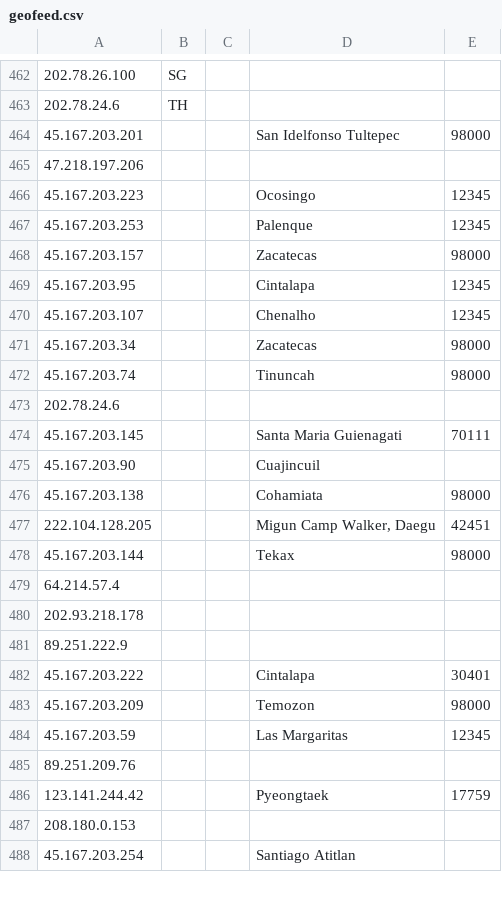
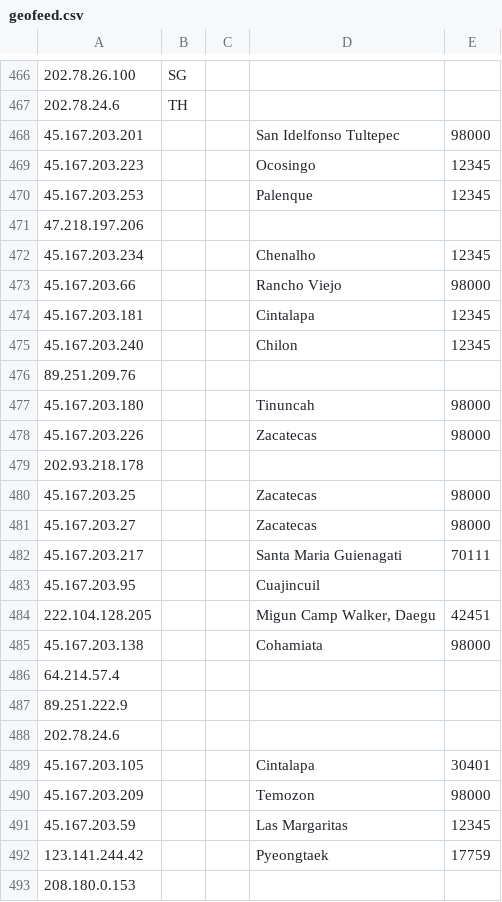
Before and after one commit to Viasat/geofeed, a CSV file: geofeed.csv, drawn as a sheet; only a part is shown, gaps mark what is left out; the diff covers the shown part only.

Commit message:
viasat RIPE prefixes

```diff
--- a/geofeed.csv
+++ b/geofeed.csv
@@ -464,25 +468,26 @@
 45.167.203.201,,,San Idelfonso Tultepec,98000
-47.218.197.206,,,,
 45.167.203.223,,,Ocosingo,12345
 45.167.203.253,,,Palenque,12345
-45.167.203.157,,,Zacatecas,98000
-45.167.203.95,,,Cintalapa,12345
-45.167.203.107,,,Chenalho,12345
-45.167.203.34,,,Zacatecas,98000
-45.167.203.74,,,Tinuncah,98000
+47.218.197.206,,,,
+45.167.203.234,,,Chenalho,12345
+45.167.203.66,,,Rancho Viejo,98000
+45.167.203.181,,,Cintalapa,12345
+45.167.203.240,,,Chilon,12345
+89.251.209.76,,,,
+45.167.203.180,,,Tinuncah,98000
+45.167.203.226,,,Zacatecas,98000
+202.93.218.178,,,,
+45.167.203.25,,,Zacatecas,98000
+45.167.203.27,,,Zacatecas,98000
+45.167.203.217,,,Santa Maria Guienagati,70111
+45.167.203.95,,,Cuajincuil,
+222.104.128.205,,,"Migun Camp Walker, Daegu",42451
+45.167.203.138,,,Cohamiata,98000
+64.214.57.4,,,,
+89.251.222.9,,,,
 202.78.24.6,,,,
-45.167.203.145,,,Santa Maria Guienagati,70111
-45.167.203.90,,,Cuajincuil,
-45.167.203.138,,,Cohamiata,98000
-222.104.128.205,,,"Migun Camp Walker, Daegu",42451
-45.167.203.144,,,Tekax,98000
-64.214.57.4,,,,
-202.93.218.178,,,,
-89.251.222.9,,,,
-45.167.203.222,,,Cintalapa,30401
+45.167.203.105,,,Cintalapa,30401
 45.167.203.209,,,Temozon,98000
 45.167.203.59,,,Las Margaritas,12345
-89.251.209.76,,,,
 123.141.244.42,,,Pyeongtaek,17759
 208.180.0.153,,,,
-45.167.203.254,,,Santiago Atitlan,
```
Also changed, not shown: 6 added rows, 4 removed rows, 14 moved rows and 3 edited cells elsewhere in this file.
